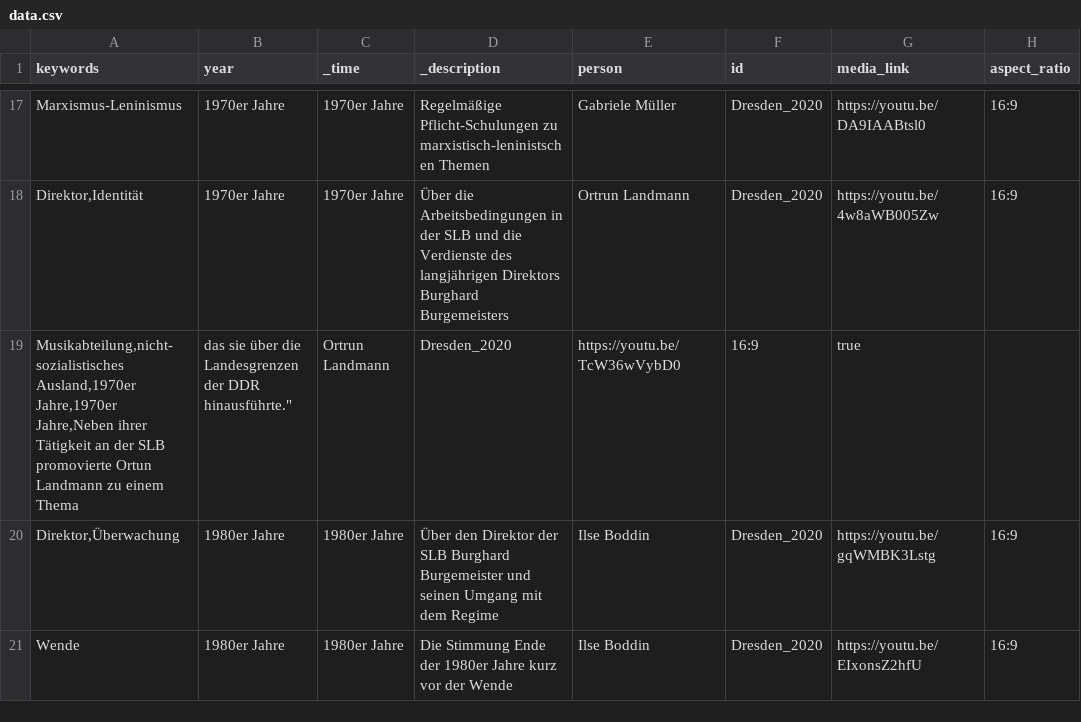
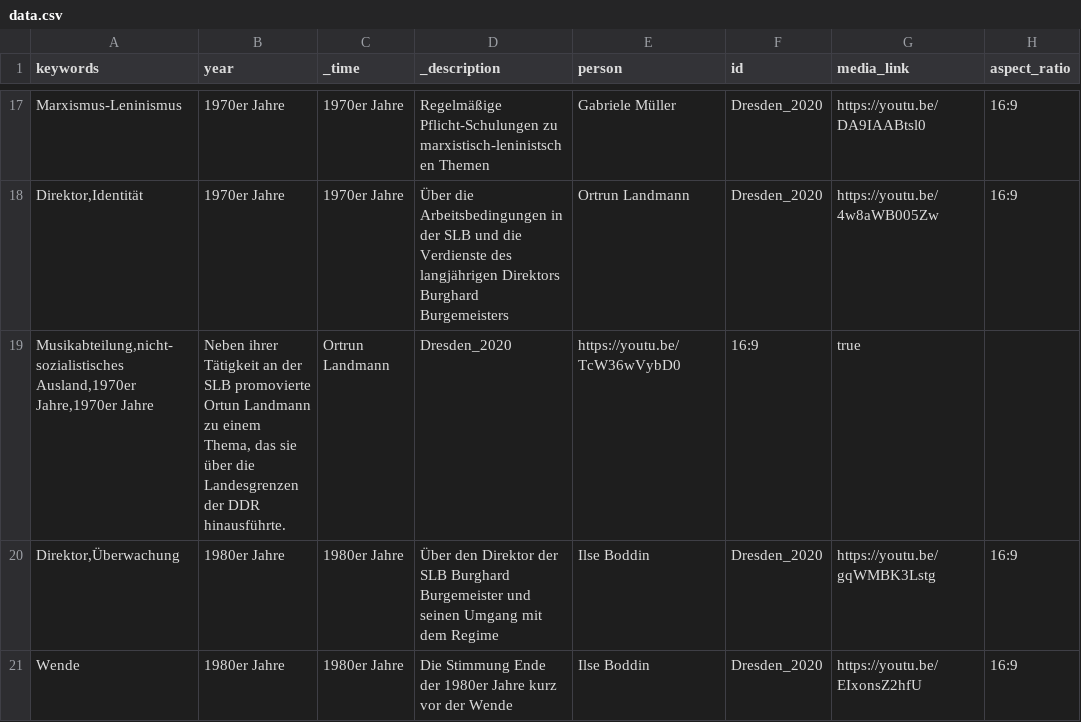
Before and after one commit to robertcornelisschuppe/Erinnerungen-an-die-SLB, a CSV file: data.csv, drawn as a sheet; only a part is shown, gaps mark what is left out; the diff names each change by its address in the sheet, - before the commit and + after, or states it on an @@ line.

Commit message:
Update data.csv

```diff
--- a/data.csv
+++ b/data.csv
-A19 (keywords): …Ausland,1970er Jahre,1970er Jahre,Neben ihrer Tätigkeit an der SLB promovierte Ortun Landmann zu einem Thema
+A19 (keywords): …Ausland,1970er Jahre,1970er Jahre
-B19 (year): das sie über die Landesgrenzen der DDR hinausführte."
+B19 (year): Neben ihrer Tätigkeit an der SLB promovierte Ortun Landmann zu einem Thema, das sie über die Landesgrenzen der DDR hinausführte.
```
